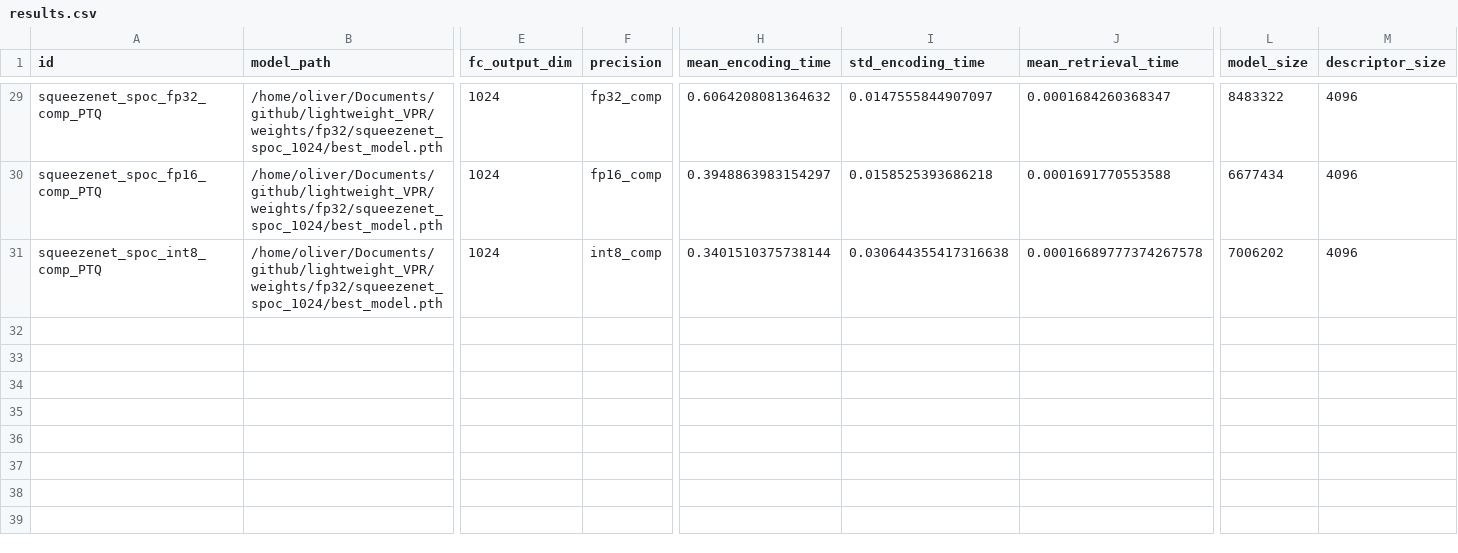
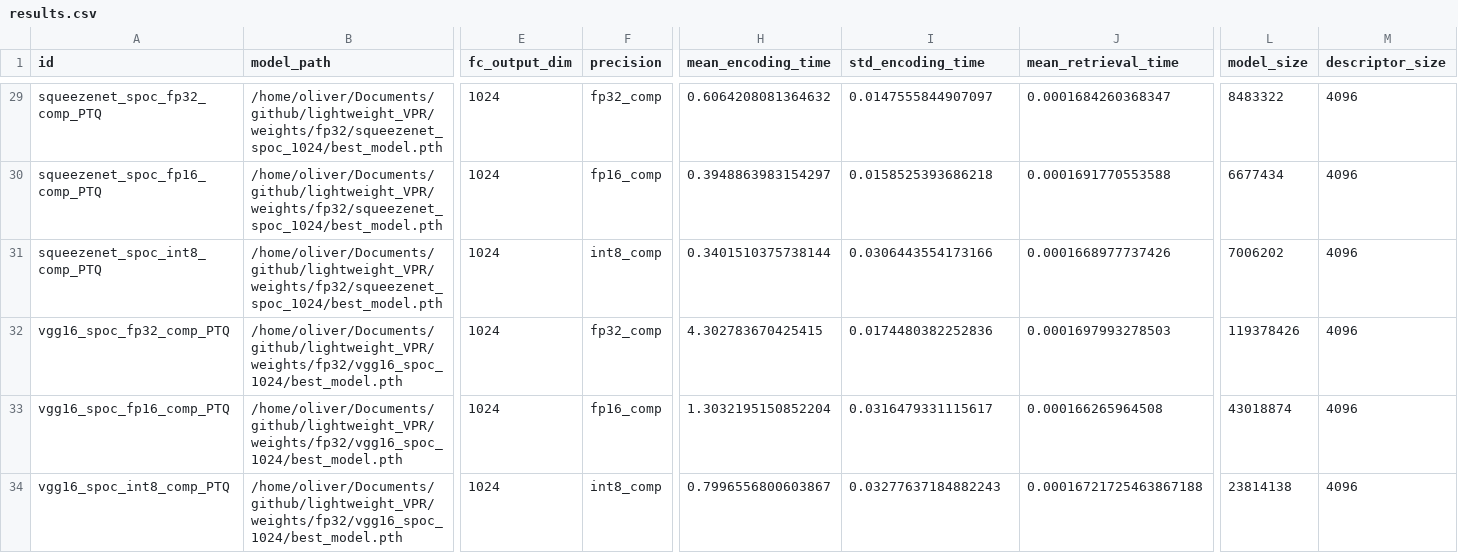
Before and after one commit to OliverGrainge/lightweight_VPR, a CSV file: results.csv, drawn as a sheet; only a part is shown, gaps mark what is left out; rows hold the shown columns only; the diff names each change by its address in the sheet, - before the commit and + after, or states it on an @@ line.

Commit message:
Adding Results

```diff
--- a/results.csv
+++ b/results.csv
-I31 (std_encoding_time): 0.030644355417316638
+I31 (std_encoding_time): 0.0306443554173166
-J31 (mean_retrieval_time): 0.00016689777374267578
+J31 (mean_retrieval_time): 0.0001668977737426
+row 32: vgg16_spoc_fp32_comp_PTQ | /home/oliver/Documents/github/lightweight_VPR/weights/fp32/vgg16_spoc_1024/best_model.pth | 1024 | fp32_comp | 4.302783670425415 | 0.0174480382252836 | 0.0001697993278503 | 119378426 | 4096
+row 33: vgg16_spoc_fp16_comp_PTQ | /home/oliver/Documents/github/lightweight_VPR/weights/fp32/vgg16_spoc_1024/best_model.pth | 1024 | fp16_comp | 1.3032195150852204 | 0.0316479331115617 | 0.000166265964508 | 43018874 | 4096
+row 34: vgg16_spoc_int8_comp_PTQ | /home/oliver/Documents/github/lightweight_VPR/weights/fp32/vgg16_spoc_1024/best_model.pth | 1024 | int8_comp | 0.7996556800603867 | 0.03277637184882243 | 0.00016721725463867188 | 23814138 | 4096
```
